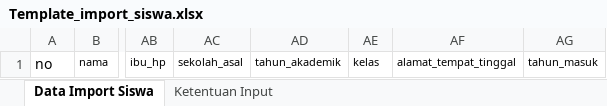
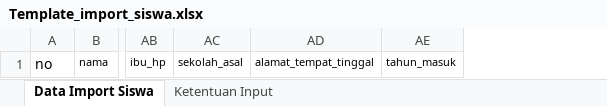
Before and after one commit to ddoz/multi-dashboard-al-kautsar, an Excel workbook: assets/Template_import_siswa.xlsx, sheet Data Import Siswa, drawn as a sheet; only a part is shown, gaps mark what is left out; values as stored, in another font and other column widths than the file's, no borders; the diff names each change by its address in the sheet, - before the commit and + after, or states it on an @@ line.

```diff
--- a/assets/Template_import_siswa.xlsx (sheet Data Import Siswa)
+++ b/assets/Template_import_siswa.xlsx (sheet Data Import Siswa)
-column AD, row 1: tahun_akademik
-column AE, row 1: kelas
```
Also changed, not shown: 4 other files.
